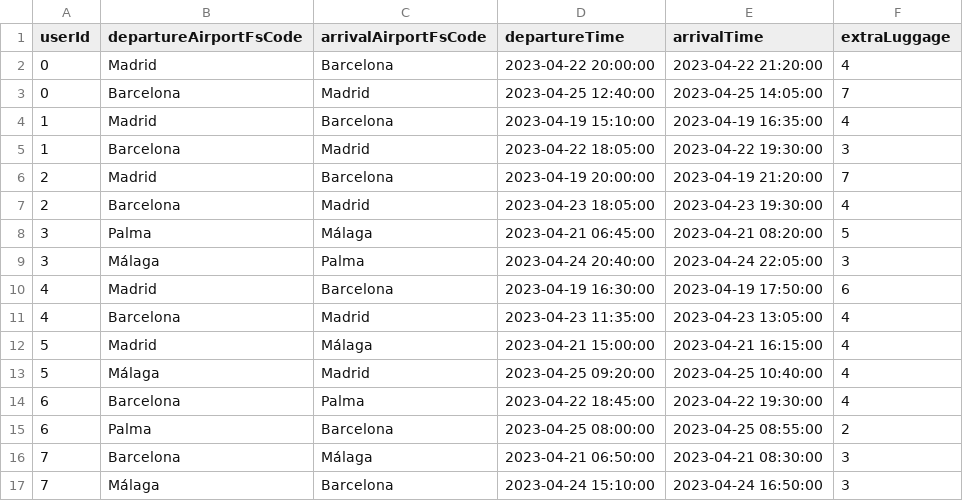
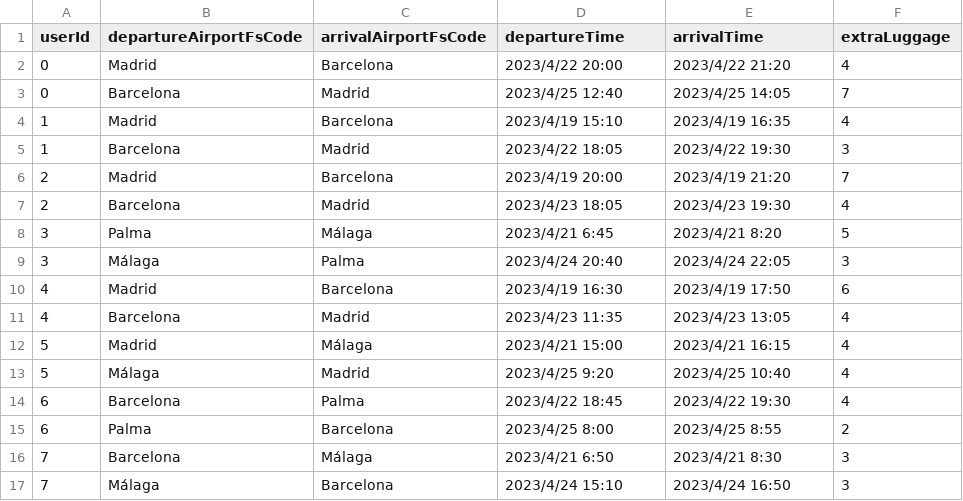
Before and after one commit to SYusupov/BDM_Cargo_Analytics, a CSV file: formatted_zone/travels.csv, drawn as a sheet; only a part is shown; the diff covers the shown part only.

```diff
--- a/formatted_zone/travels.csv
+++ b/formatted_zone/travels.csv
@@ -1,17 +1,17 @@
 userId,departureAirportFsCode,arrivalAirportFsCode,departureTime,arrivalTime,extraLuggage
-0,Madrid,Barcelona,2023-04-22 20:00:00,2023-04-22 21:20:00,4
-0,Barcelona,Madrid,2023-04-25 12:40:00,2023-04-25 14:05:00,7
-1,Madrid,Barcelona,2023-04-19 15:10:00,2023-04-19 16:35:00,4
-1,Barcelona,Madrid,2023-04-22 18:05:00,2023-04-22 19:30:00,3
-2,Madrid,Barcelona,2023-04-19 20:00:00,2023-04-19 21:20:00,7
-2,Barcelona,Madrid,2023-04-23 18:05:00,2023-04-23 19:30:00,4
-3,Palma,Málaga,2023-04-21 06:45:00,2023-04-21 08:20:00,5
-3,Málaga,Palma,2023-04-24 20:40:00,2023-04-24 22:05:00,3
-4,Madrid,Barcelona,2023-04-19 16:30:00,2023-04-19 17:50:00,6
-4,Barcelona,Madrid,2023-04-23 11:35:00,2023-04-23 13:05:00,4
-5,Madrid,Málaga,2023-04-21 15:00:00,2023-04-21 16:15:00,4
-5,Málaga,Madrid,2023-04-25 09:20:00,2023-04-25 10:40:00,4
-6,Barcelona,Palma,2023-04-22 18:45:00,2023-04-22 19:30:00,4
-6,Palma,Barcelona,2023-04-25 08:00:00,2023-04-25 08:55:00,2
-7,Barcelona,Málaga,2023-04-21 06:50:00,2023-04-21 08:30:00,3
-7,Málaga,Barcelona,2023-04-24 15:10:00,2023-04-24 16:50:00,3
+0,Madrid,Barcelona,2023/4/22 20:00,2023/4/22 21:20,4
+0,Barcelona,Madrid,2023/4/25 12:40,2023/4/25 14:05,7
+1,Madrid,Barcelona,2023/4/19 15:10,2023/4/19 16:35,4
+1,Barcelona,Madrid,2023/4/22 18:05,2023/4/22 19:30,3
+2,Madrid,Barcelona,2023/4/19 20:00,2023/4/19 21:20,7
+2,Barcelona,Madrid,2023/4/23 18:05,2023/4/23 19:30,4
+3,Palma,Málaga,2023/4/21 6:45,2023/4/21 8:20,5
+3,Málaga,Palma,2023/4/24 20:40,2023/4/24 22:05,3
+4,Madrid,Barcelona,2023/4/19 16:30,2023/4/19 17:50,6
+4,Barcelona,Madrid,2023/4/23 11:35,2023/4/23 13:05,4
+5,Madrid,Málaga,2023/4/21 15:00,2023/4/21 16:15,4
+5,Málaga,Madrid,2023/4/25 9:20,2023/4/25 10:40,4
+6,Barcelona,Palma,2023/4/22 18:45,2023/4/22 19:30,4
+6,Palma,Barcelona,2023/4/25 8:00,2023/4/25 8:55,2
+7,Barcelona,Málaga,2023/4/21 6:50,2023/4/21 8:30,3
+7,Málaga,Barcelona,2023/4/24 15:10,2023/4/24 16:50,3
```
Also changed, not shown: 48 edited cells elsewhere in this file, formatted_zone/city_distances.csv, formatted_zone/products.csv, 4 other files.
